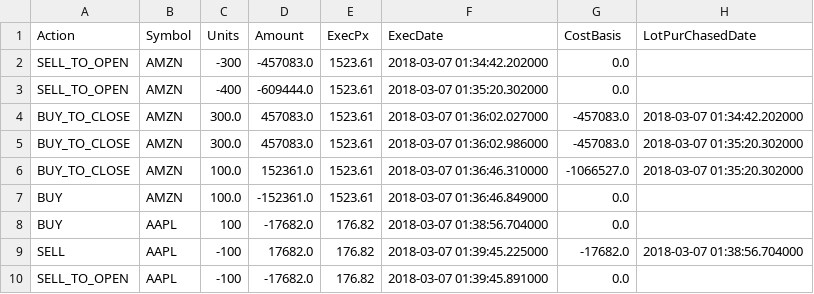
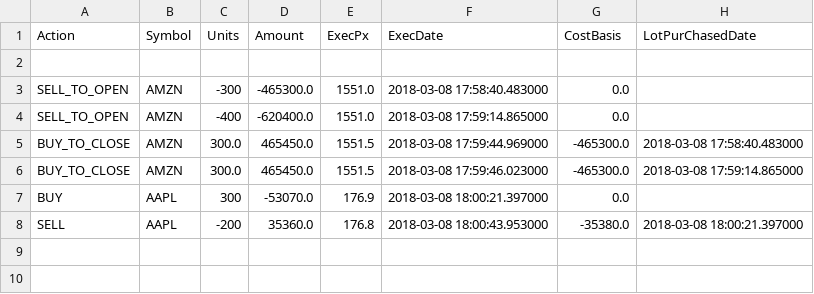
Before and after one commit to yuenwong2sps/data602-assignment1, a CSV file: OrderHistory.csv, drawn as a sheet.

```diff
--- a/OrderHistory.csv
+++ b/OrderHistory.csv
@@ -1,10 +1,8 @@
 Action,Symbol,Units,Amount,ExecPx,ExecDate,CostBasis,LotPurChasedDate
-SELL_TO_OPEN,AMZN,-300,-457083.0,1523.61,2018-03-07 01:34:42.202000,0.0,
-SELL_TO_OPEN,AMZN,-400,-609444.0,1523.61,2018-03-07 01:35:20.302000,0.0,
-BUY_TO_CLOSE,AMZN,300.0,457083.0,1523.61,2018-03-07 01:36:02.027000,-457083.0,2018-03-07 01:34:42.202000
-BUY_TO_CLOSE,AMZN,300.0,457083.0,1523.61,2018-03-07 01:36:02.986000,-457083.0,2018-03-07 01:35:20.302000
-BUY_TO_CLOSE,AMZN,100.0,152361.0,1523.61,2018-03-07 01:36:46.310000,-1066527.0,2018-03-07 01:35:20.302000
-BUY,AMZN,100.0,-152361.0,1523.61,2018-03-07 01:36:46.849000,0.0,
-BUY,AAPL,100,-17682.0,176.82,2018-03-07 01:38:56.704000,0.0,
-SELL,AAPL,-100,17682.0,176.82,2018-03-07 01:39:45.225000,-17682.0,2018-03-07 01:38:56.704000
-SELL_TO_OPEN,AAPL,-100,-17682.0,176.82,2018-03-07 01:39:45.891000,0.0,
+
+SELL_TO_OPEN,AMZN,-300,-465300.0,1551.0,2018-03-08 17:58:40.483000,0.0,
+SELL_TO_OPEN,AMZN,-400,-620400.0,1551.0,2018-03-08 17:59:14.865000,0.0,
+BUY_TO_CLOSE,AMZN,300.0,465450.0,1551.5,2018-03-08 17:59:44.969000,-465300.0,2018-03-08 17:58:40.483000
+BUY_TO_CLOSE,AMZN,300.0,465450.0,1551.5,2018-03-08 17:59:46.023000,-465300.0,2018-03-08 17:59:14.865000
+BUY,AAPL,300,-53070.0,176.9,2018-03-08 18:00:21.397000,0.0,
+SELL,AAPL,-200,35360.0,176.8,2018-03-08 18:00:43.953000,-35380.0,2018-03-08 18:00:21.397000
```
Also changed, not shown: 7 other files.
